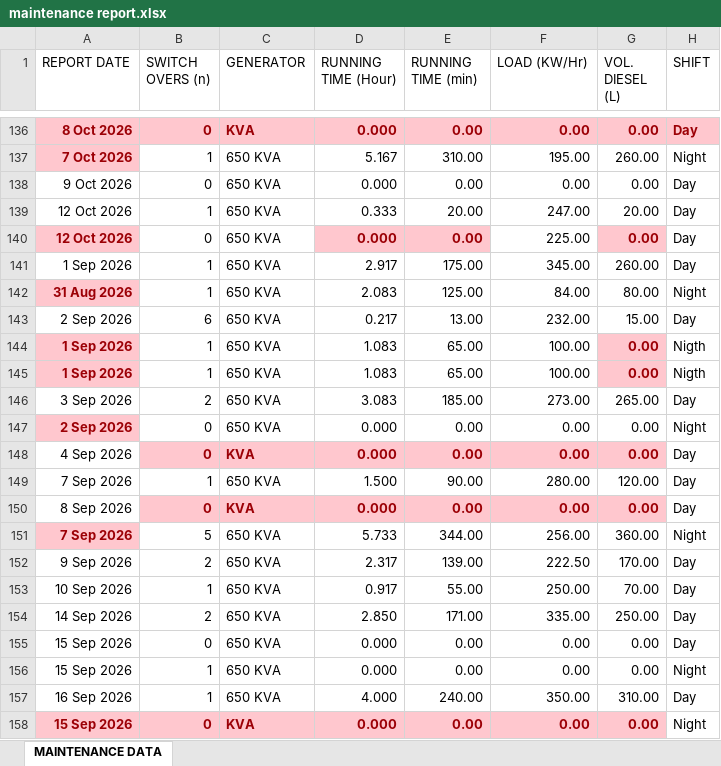
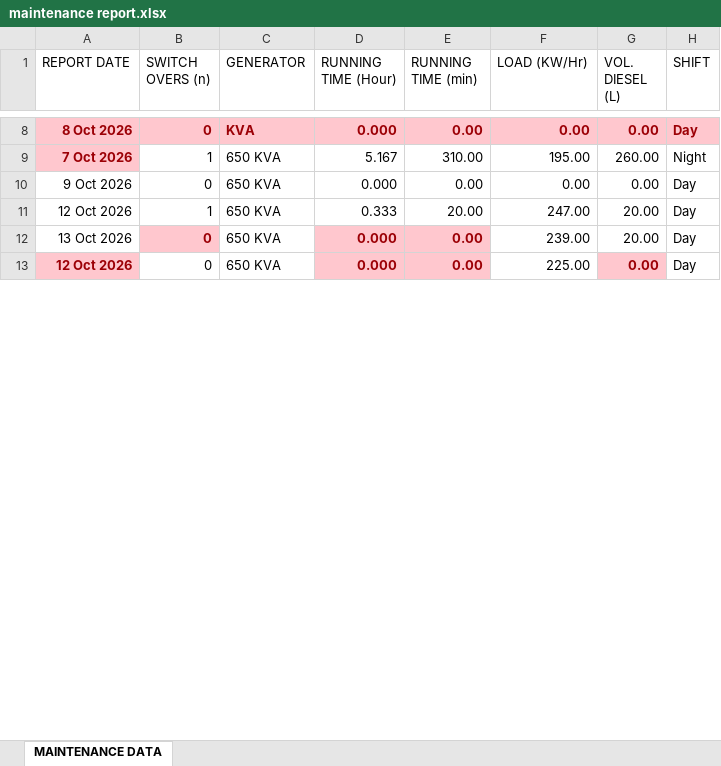
Before and after one commit to Aidee78/MEApp, an Excel workbook: resources/maintenance report.xlsx, sheet MAINTENANCE DATA, drawn as a sheet; only a part is shown, gaps mark what is left out; values as stored, in another font and other column widths than the file's, no borders; table styles not drawn; removed rows and columns are numbered as before the commit, all else as after; the diff covers the shown part only; the diff names each change by its address in the sheet, - before the commit and + after, or states it on an @@ line.

```diff
--- a/resources/maintenance report.xlsx (sheet MAINTENANCE DATA)
+++ b/resources/maintenance report.xlsx (sheet MAINTENANCE DATA)
+row 12: 13 Oct 2026 | 0 | 650 KVA | 0.000 | 0.00 | 239.00 | 20.00 | Day
-row 141: 1 Sep 2026 | 1 | 650 KVA | 2.917 | 175.00 | 345.00 | 260.00 | Day
-row 142: 31 Aug 2026 | 1 | 650 KVA | 2.083 | 125.00 | 84.00 | 80.00 | Night
-row 143: 2 Sep 2026 | 6 | 650 KVA | 0.217 | 13.00 | 232.00 | 15.00 | Day
-row 144: 1 Sep 2026 | 1 | 650 KVA | 1.083 | 65.00 | 100.00 | 0.00 | Nigth
-row 145: 1 Sep 2026 | 1 | 650 KVA | 1.083 | 65.00 | 100.00 | 0.00 | Nigth
-row 146: 3 Sep 2026 | 2 | 650 KVA | 3.083 | 185.00 | 273.00 | 265.00 | Day
-row 147: 2 Sep 2026 | 0 | 650 KVA | 0.000 | 0.00 | 0.00 | 0.00 | Night
-row 148: 4 Sep 2026 | 0 | KVA | 0.000 | 0.00 | 0.00 | 0.00 | Day
-row 149: 7 Sep 2026 | 1 | 650 KVA | 1.500 | 90.00 | 280.00 | 120.00 | Day
-row 150: 8 Sep 2026 | 0 | KVA | 0.000 | 0.00 | 0.00 | 0.00 | Day
-row 151: 7 Sep 2026 | 5 | 650 KVA | 5.733 | 344.00 | 256.00 | 360.00 | Night
-row 152: 9 Sep 2026 | 2 | 650 KVA | 2.317 | 139.00 | 222.50 | 170.00 | Day
-row 153: 10 Sep 2026 | 1 | 650 KVA | 0.917 | 55.00 | 250.00 | 70.00 | Day
-row 154: 14 Sep 2026 | 2 | 650 KVA | 2.850 | 171.00 | 335.00 | 250.00 | Day
-row 155: 15 Sep 2026 | 0 | 650 KVA | 0.000 | 0.00 | 0.00 | 0.00 | Day
-row 156: 15 Sep 2026 | 1 | 650 KVA | 0.000 | 0.00 | 0.00 | 0.00 | Night
-row 157: 16 Sep 2026 | 1 | 650 KVA | 4.000 | 240.00 | 350.00 | 310.00 | Day
-row 158: 15 Sep 2026 | 0 | KVA | 0.000 | 0.00 | 0.00 | 0.00 | Night
```
Also changed, not shown: 2 added rows, 154 removed rows, 4 edited cells and cell formats elsewhere in this sheet, 15 other files.
